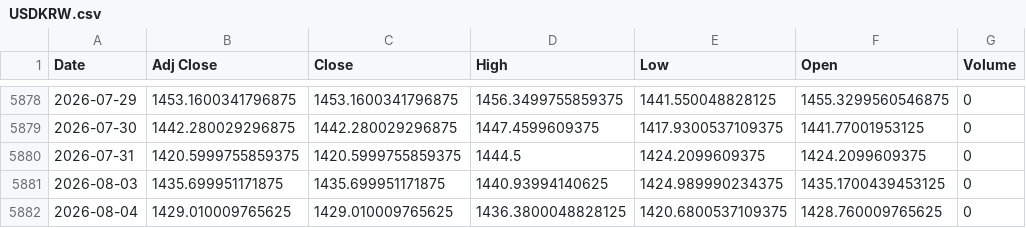
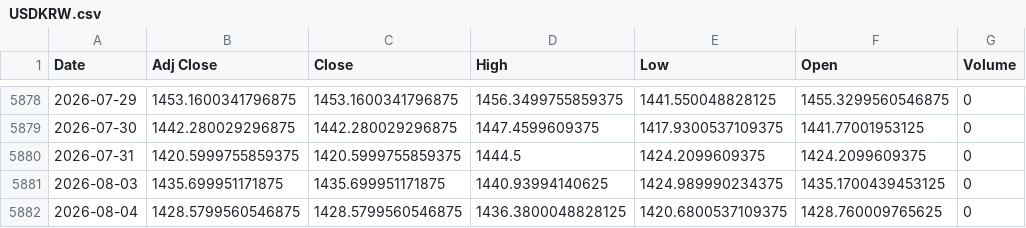
Before and after one commit to khemosu99-bit/overnight-kr, a CSV file: data/raw/USDKRW.csv, drawn as a sheet; only a part is shown, gaps mark what is left out.

```diff
--- a/data/raw/USDKRW.csv
+++ b/data/raw/USDKRW.csv
@@ -5881,2 +5881,2 @@ Date,Adj Close,Close,High,Low,Open,Volume
 2026-08-03,1435.699951171875,1435.699951171875,1440.93994140625,1424.989990234375,1435.1700439453125,0
-2026-08-04,1429.010009765625,1429.010009765625,1436.3800048828125,1420.6800537109375,1428.760009765625,0
+2026-08-04,1428.5799560546875,1428.5799560546875,1436.3800048828125,1420.6800537109375,1428.760009765625,0
```
Also changed, not shown: data/raw/DOW.csv, data/raw/EWY.csv, 30 other files.
